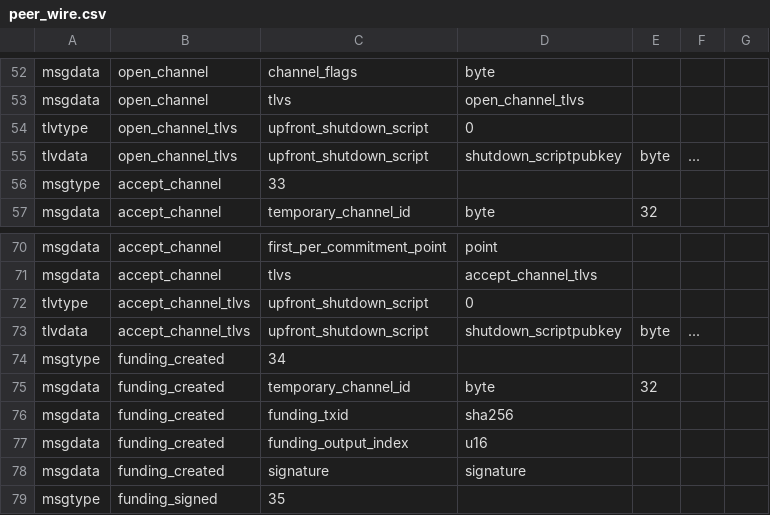
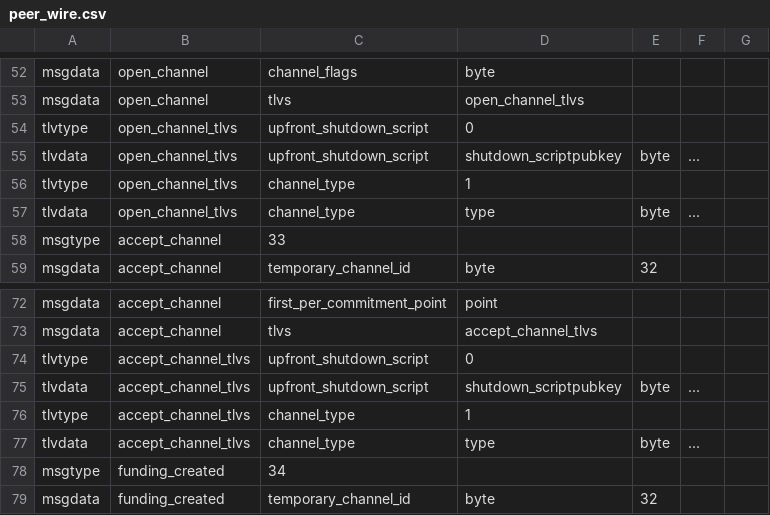
Before and after one commit to TheButterZone/electrum, a CSV file: electrum/lnwire/peer_wire.csv, drawn as a sheet; only a part is shown, gaps mark what is left out; the shorter side is filled out with more unchanged rows; the diff names each change by its address in the sheet, - before the commit and + after, or states it on an @@ line.

Commit message:
lnutil+lnwire: implement ChannelType

```diff
--- a/electrum/lnwire/peer_wire.csv
+++ b/electrum/lnwire/peer_wire.csv
+row 56: tlvtype | open_channel_tlvs | channel_type | 1
+row 57: tlvdata | open_channel_tlvs | channel_type | type | byte | ...
+row 76: tlvtype | accept_channel_tlvs | channel_type | 1
+row 77: tlvdata | accept_channel_tlvs | channel_type | type | byte | ...
```
Also changed, not shown: 2 other files.
